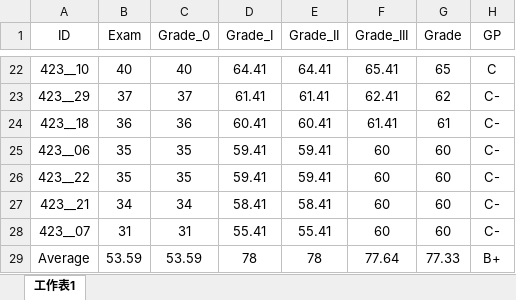
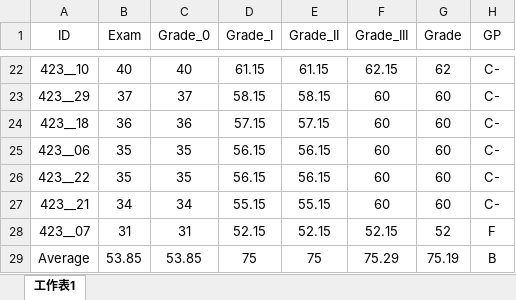
Before and after one commit to politics-tchsiao/politics-, an Excel workbook: grade/grade.xlsx, sheet 工作表1, drawn as a sheet; only a part is shown, gaps mark what is left out; values as stored, in another font and other column widths than the file's, no borders; conditional formats not drawn; the diff covers the shown part only; the diff names each change by its address in the sheet, - before the commit and + after, or states it on an @@ line.

```diff
--- a/grade/grade.xlsx (sheet 工作表1)
+++ b/grade/grade.xlsx (sheet 工作表1)
-D22 (Grade_I): 64.41
+D22 (Grade_I): 61.15
-E22 (Grade_II): 64.41
+E22 (Grade_II): 61.15
-F22 (Grade_III): 65.41
+F22 (Grade_III): 62.15
-G22 (Grade): 65
+G22 (Grade): 62
-H22 (GP): C
+H22 (GP): C-
-D23 (Grade_I): 61.41
+D23 (Grade_I): 58.15
-E23 (Grade_II): 61.41
+E23 (Grade_II): 58.15
-F23 (Grade_III): 62.41
+F23 (Grade_III): 60
-G23 (Grade): 62
+G23 (Grade): 60
-D24 (Grade_I): 60.41
+D24 (Grade_I): 57.15
-E24 (Grade_II): 60.41
+E24 (Grade_II): 57.15
-F24 (Grade_III): 61.41
+F24 (Grade_III): 60
-G24 (Grade): 61
+G24 (Grade): 60
-D25:D26 (Grade_I): 59.41
+D25:D26 (Grade_I): 56.15
-E25:E26 (Grade_II): 59.41
+E25:E26 (Grade_II): 56.15
-D27 (Grade_I): 58.41
+D27 (Grade_I): 55.15
-E27 (Grade_II): 58.41
+E27 (Grade_II): 55.15
-D28 (Grade_I): 55.41
+D28 (Grade_I): 52.15
-E28 (Grade_II): 55.41
+E28 (Grade_II): 52.15
-F28 (Grade_III): 60
+F28 (Grade_III): 52.15
-G28 (Grade): 60
+G28 (Grade): 52
-H28 (GP): C-
+H28 (GP): F
-B29 (Exam): 53.59
+B29 (Exam): 53.85
-C29 (Grade_0): 53.59
+C29 (Grade_0): 53.85
-D29 (Grade_I): 78
+D29 (Grade_I): 75
-E29 (Grade_II): 78
+E29 (Grade_II): 75
-F29 (Grade_III): 77.64
+F29 (Grade_III): 75.29
-G29 (Grade): 77.33
+G29 (Grade): 75.19
-H29 (GP): B+
+H29 (GP): B
```
Also changed, not shown: 90 edited cells elsewhere in this sheet, formulas that keep their value, 2 other files.
